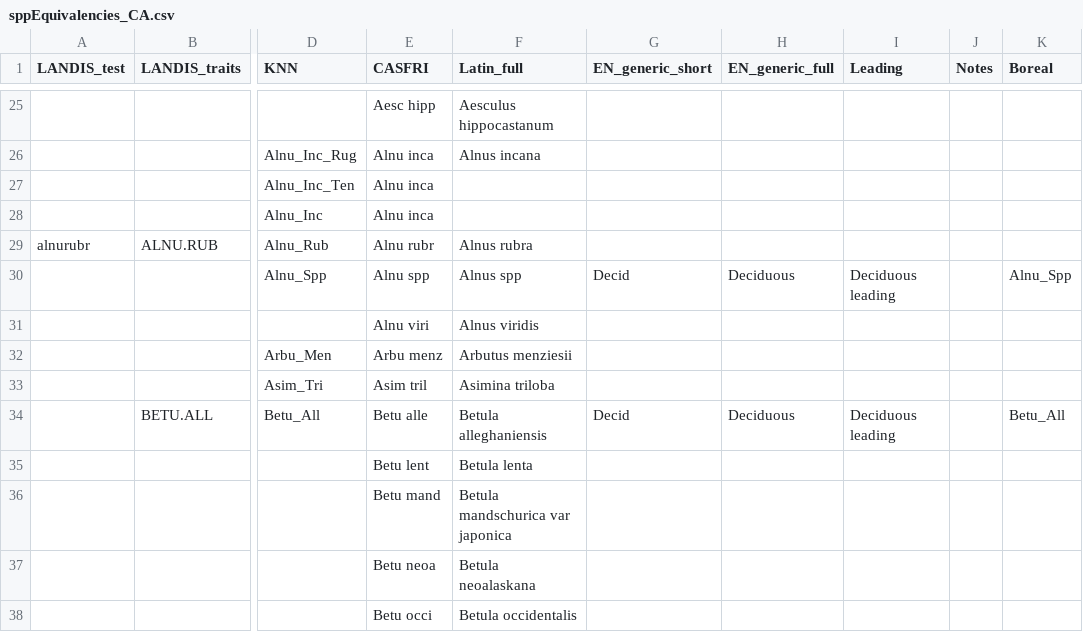
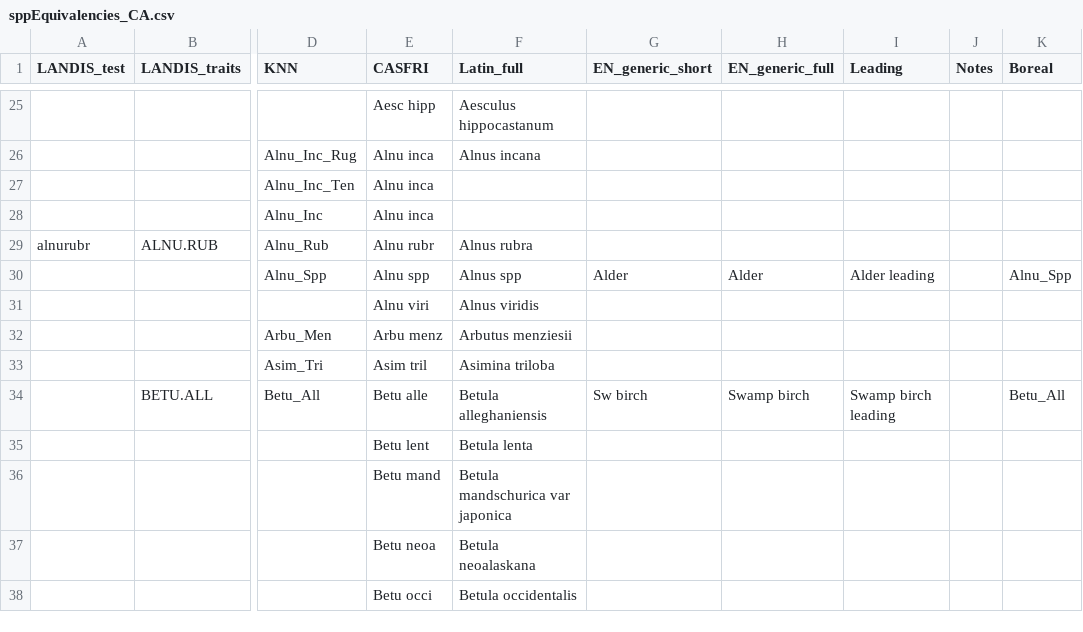
Before and after one commit to PredictiveEcology/LandR, a CSV file: data-raw/sppEquivalencies_CA.csv, drawn as a sheet; only a part is shown, gaps mark what is left out; the diff covers the shown part only; the diff names each change by its address in the sheet, - before the commit and + after, or states it on an @@ line.

Commit message:
spp_Equivalencies_CA fix: Boreal spp need unique gen_short/leading names

```diff
--- a/data-raw/sppEquivalencies_CA.csv
+++ b/data-raw/sppEquivalencies_CA.csv
-G30 (EN_generic_short): Decid
+G30 (EN_generic_short): Alder
-H30 (EN_generic_full): Deciduous
+H30 (EN_generic_full): Alder
-I30 (Leading): Deciduous leading
+I30 (Leading): Alder leading
-G34 (EN_generic_short): Decid
+G34 (EN_generic_short): Sw birch
-H34 (EN_generic_full): Deciduous
+H34 (EN_generic_full): Swamp birch
-I34 (Leading): Deciduous leading
+I34 (Leading): Swamp birch leading
```
Also changed, not shown: 83 edited cells elsewhere in this file, 1 other file.
